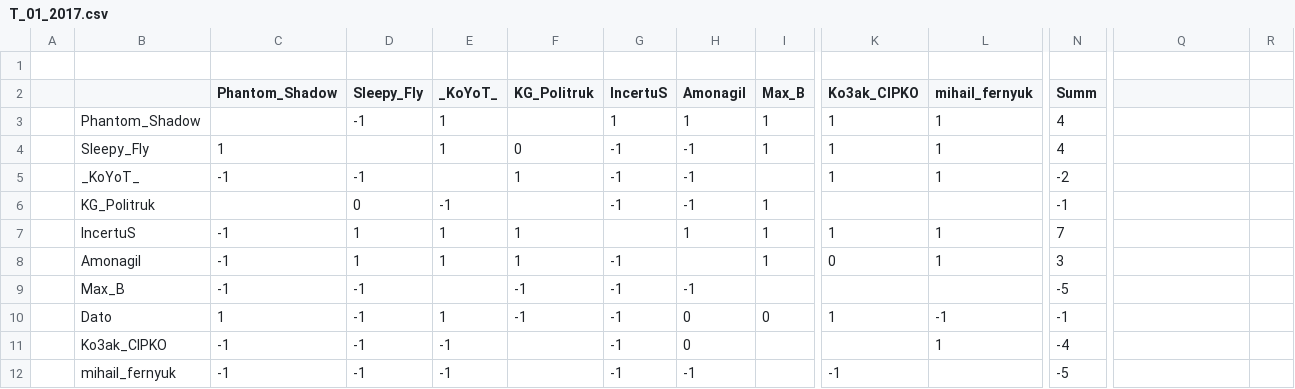
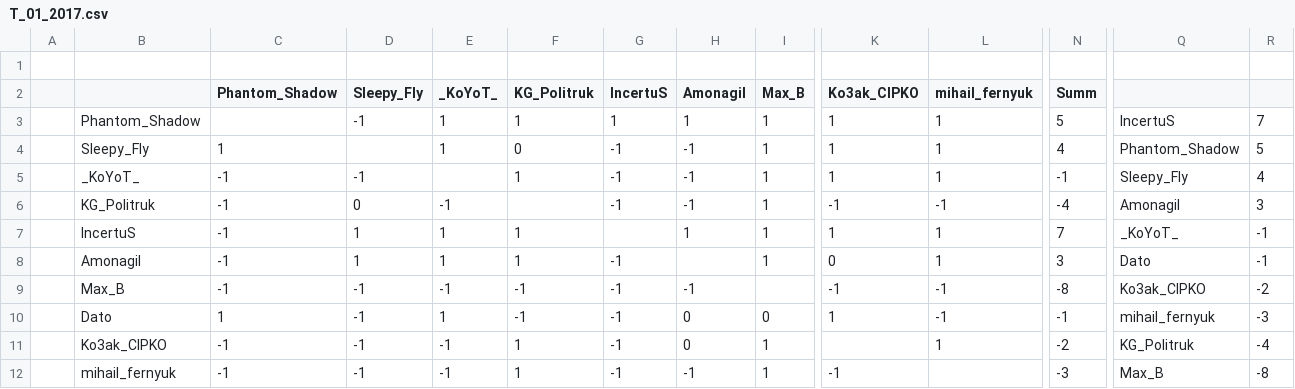
Before and after one commit to DrGonzzo/tournament, a CSV file: T_01_2017.csv, drawn as a sheet; only a part is shown, gaps mark what is left out; the diff names each change by its address in the sheet, - before the commit and + after, or states it on an @@ line.

Commit message:
Add files via upload

```diff
--- a/T_01_2017.csv
+++ b/T_01_2017.csv
-F3 (KG_Politruk): (empty)
+F3 (KG_Politruk): 1
-N3 (Summ): 4
+N3 (Summ): 5
-Q3: (empty)
+Q3: IncertuS
-R3: (empty)
+R3: 7
-Q4: (empty)
+Q4: Phantom_Shadow
-R4: (empty)
+R4: 5
-I5 (Max_B): (empty)
+I5 (Max_B): 1
-N5 (Summ): -2
+N5 (Summ): -1
-Q5: (empty)
+Q5: Sleepy_Fly
-R5: (empty)
+R5: 4
-C6 (Phantom_Shadow): (empty)
+C6 (Phantom_Shadow): -1
-K6 (Ko3ak_CIPKO): (empty)
+K6 (Ko3ak_CIPKO): -1
-L6 (mihail_fernyuk): (empty)
+L6 (mihail_fernyuk): -1
-N6 (Summ): -1
+N6 (Summ): -4
-Q6: (empty)
+Q6: Amonagil
-R6: (empty)
+R6: 3
-Q7: (empty)
+Q7: _KoYoT_
-R7:R8: (empty)
+R7:R8: -1
-Q8: (empty)
+Q8: Dato
-E9 (_KoYoT_): (empty)
+E9 (_KoYoT_): -1
-K9 (Ko3ak_CIPKO): (empty)
+K9 (Ko3ak_CIPKO): -1
-L9 (mihail_fernyuk): (empty)
+L9 (mihail_fernyuk): -1
-N9 (Summ): -5
+N9 (Summ): -8
-Q9: (empty)
+Q9: Ko3ak_CIPKO
-R9: (empty)
+R9: -2
-Q10: (empty)
+Q10: mihail_fernyuk
-R10: (empty)
+R10: -3
-F11:F12 (KG_Politruk): (empty)
+F11:F12 (KG_Politruk): 1
-I11:I12 (Max_B): (empty)
+I11:I12 (Max_B): 1
-N11 (Summ): -4
+N11 (Summ): -2
-Q11: (empty)
+Q11: KG_Politruk
-R11: (empty)
+R11: -4
-N12 (Summ): -5
+N12 (Summ): -3
-Q12: (empty)
+Q12: Max_B
-R12: (empty)
+R12: -8
```
